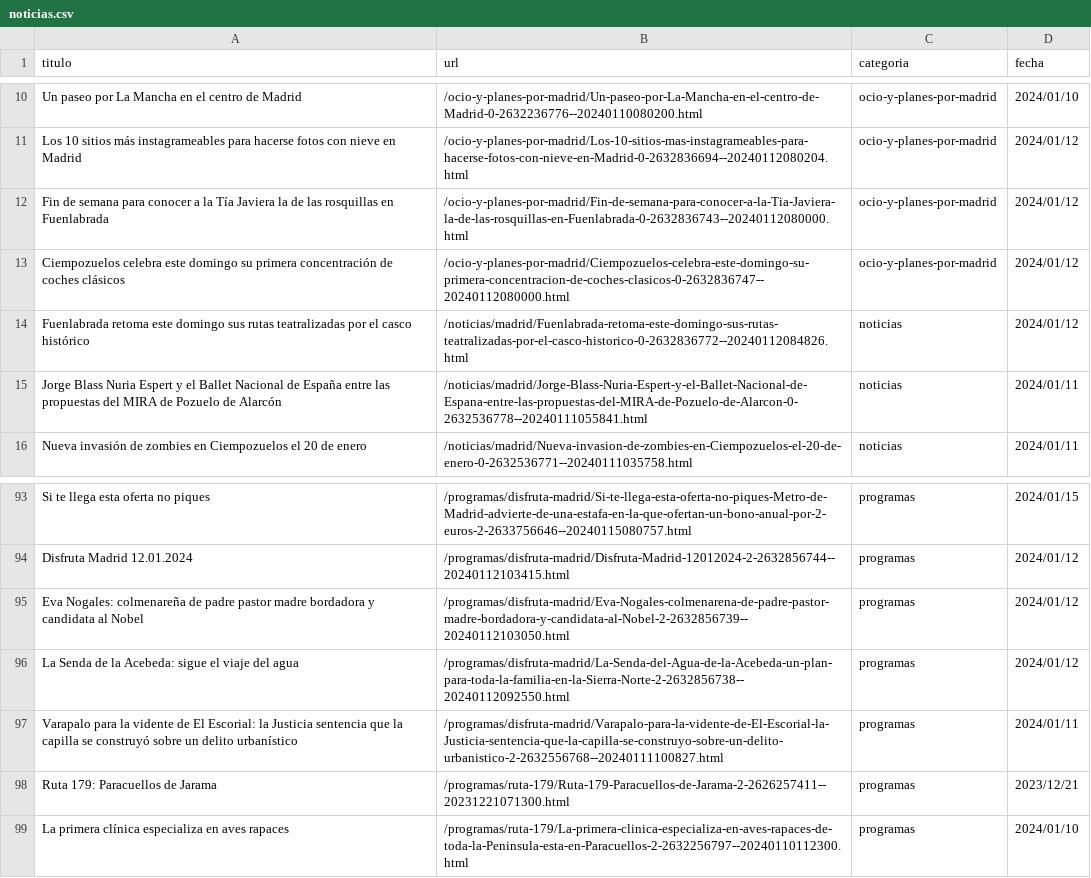
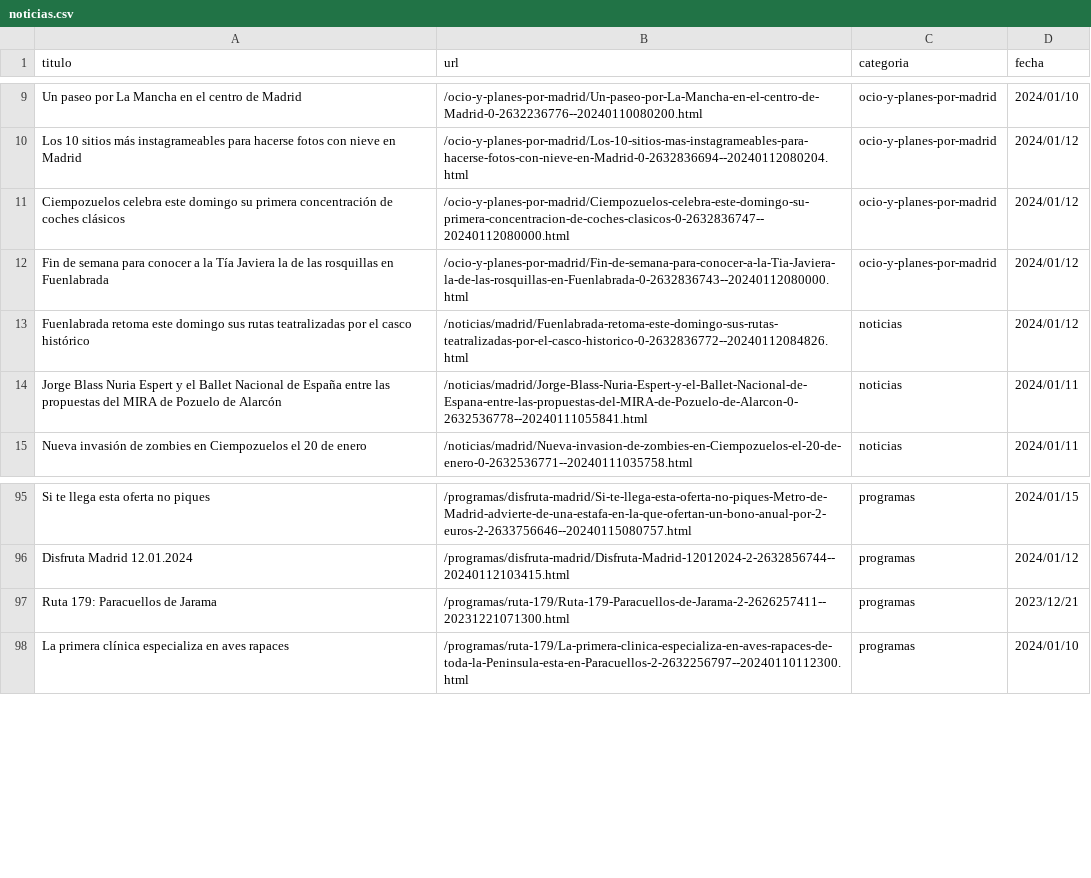
Before and after one commit to jdmonge10/webscraping, a CSV file: data/noticias.csv, drawn as a sheet; only a part is shown, gaps mark what is left out; the diff covers the shown part only.

```diff
--- a/data/noticias.csv
+++ b/data/noticias.csv
@@ -11,4 +10,4 @@ Un paseo por La Mancha en el centro de Madrid,/ocio-y-planes-por-madrid/Un-paseo
 Los 10 sitios más instagrameables para hacerse fotos con nieve en Madrid,/ocio-y-planes-por-madrid/Los-10-sitios-mas-instagrameables-para-hacerse-fotos-con-nieve-en-Madrid-0-2632836694--20240112080204.html,ocio-y-planes-por-madrid,2024/01/12
+Ciempozuelos celebra este domingo su primera concentración de coches clásicos,/ocio-y-planes-por-madrid/Ciempozuelos-celebra-este-domingo-su-primera-concentracion-de-coches-clasicos-0-2632836747--20240112080000.html,ocio-y-planes-por-madrid,2024/01/12
 Fin de semana para conocer a la Tía Javiera la de las rosquillas en Fuenlabrada,/ocio-y-planes-por-madrid/Fin-de-semana-para-conocer-a-la-Tia-Javiera-la-de-las-rosquillas-en-Fuenlabrada-0-2632836743--20240112080000.html,ocio-y-planes-por-madrid,2024/01/12
-Ciempozuelos celebra este domingo su primera concentración de coches clásicos,/ocio-y-planes-por-madrid/Ciempozuelos-celebra-este-domingo-su-primera-concentracion-de-coches-clasicos-0-2632836747--20240112080000.html,ocio-y-planes-por-madrid,2024/01/12
 Fuenlabrada retoma este domingo sus rutas teatralizadas por el casco histórico,/noticias/madrid/Fuenlabrada-retoma-este-domingo-sus-rutas-teatralizadas-por-el-casco-historico-0-2632836772--20240112084826.html,noticias,2024/01/12
@@ -94,5 +96,2 @@ Si te llega esta oferta no piques,/programas/disfruta-madrid/Si-te-llega-esta-of
 Disfruta Madrid 12.01.2024,/programas/disfruta-madrid/Disfruta-Madrid-12012024-2-2632856744--20240112103415.html,programas,2024/01/12
-Eva Nogales: colmenareña de padre pastor  madre bordadora y candidata al Nobel,/programas/disfruta-madrid/Eva-Nogales-colmenarena-de-padre-pastor-madre-bordadora-y-candidata-al-Nobel-2-2632856739--20240112103050.html,programas,2024/01/12
-La Senda de la Acebeda: sigue el viaje del agua,/programas/disfruta-madrid/La-Senda-del-Agua-de-la-Acebeda-un-plan-para-toda-la-familia-en-la-Sierra-Norte-2-2632856738--20240112092550.html,programas,2024/01/12
-Varapalo para  la vidente de El Escorial: la Justicia sentencia que la capilla se construyó sobre un delito urbanístico,/programas/disfruta-madrid/Varapalo-para-la-vidente-de-El-Escorial-la-Justicia-sentencia-que-la-capilla-se-construyo-sobre-un-delito-urbanistico-2-2632556768--20240111100827.html,programas,2024/01/11
 Ruta 179: Paracuellos de Jarama,/programas/ruta-179/Ruta-179-Paracuellos-de-Jarama-2-2626257411--20231221071300.html,programas,2023/12/21
```
Also changed, not shown: 22 added rows, 20 removed rows and 12 edited cells elsewhere in this file, 2 other files.
